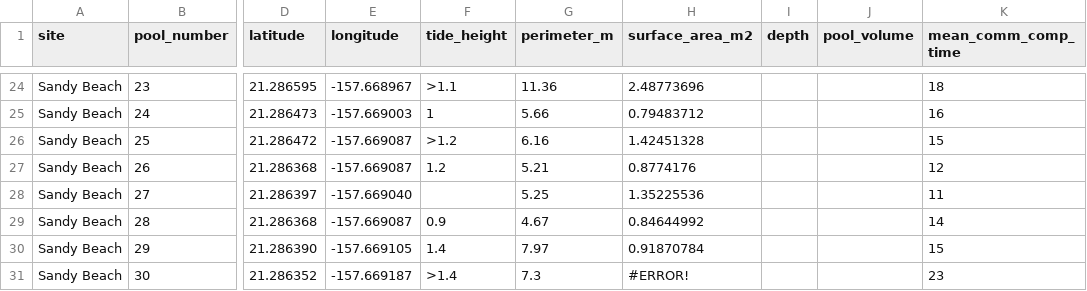
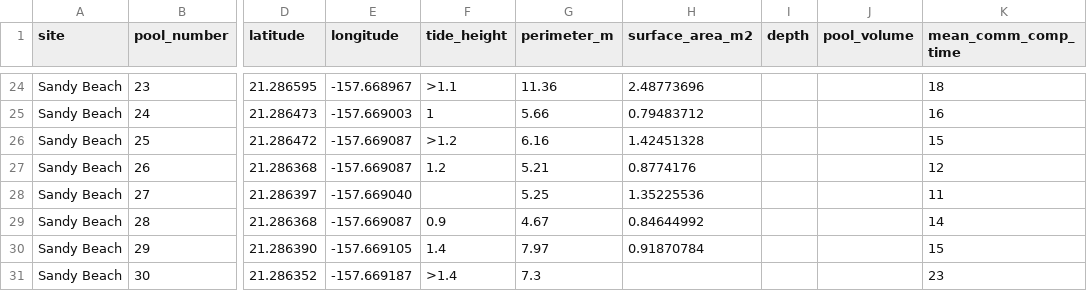
Before and after one commit to micachapuis/HawaiiTidepools, a CSV file: Data/tidepool_parameters.csv, drawn as a sheet; only a part is shown, gaps mark what is left out; the diff names each change by its address in the sheet, - before the commit and + after, or states it on an @@ line.

```diff
--- a/Data/tidepool_parameters.csv
+++ b/Data/tidepool_parameters.csv
-H31 (surface_area_m2): #ERROR!
+H31 (surface_area_m2): (empty)
```
Also changed, not shown: Data/pHSlope.csv, Data/total_alkalinity.csv, 8 other files.
